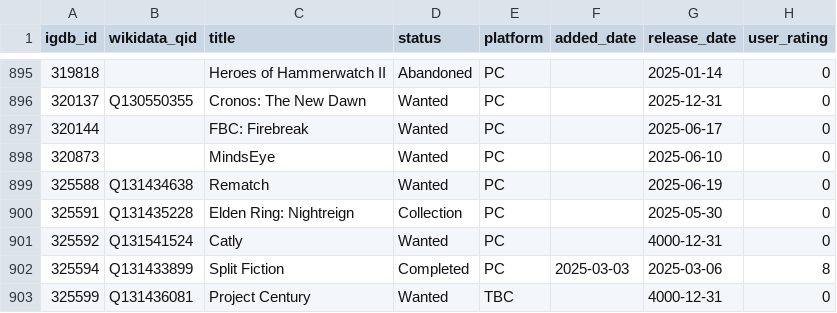
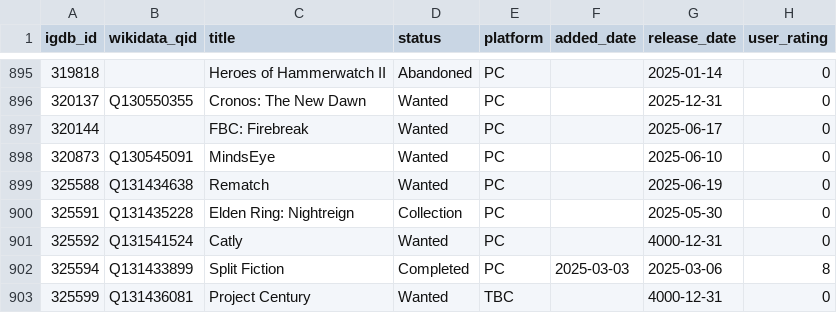
Before and after one commit to josh/gametrack-data, a CSV file: games.csv, drawn as a sheet; only a part is shown, gaps mark what is left out.

Commit message:
Update data

```diff
--- a/games.csv
+++ b/games.csv
@@ -897,3 +897,3 @@ igdb_id,wikidata_qid,title,status,platform,added_date,release_date,user_rating
 320144,,FBC: Firebreak,Wanted,PC,,2025-06-17,0
-320873,,MindsEye,Wanted,PC,,2025-06-10,0
+320873,Q130545091,MindsEye,Wanted,PC,,2025-06-10,0
 325588,Q131434638,Rematch,Wanted,PC,,2025-06-19,0
```
